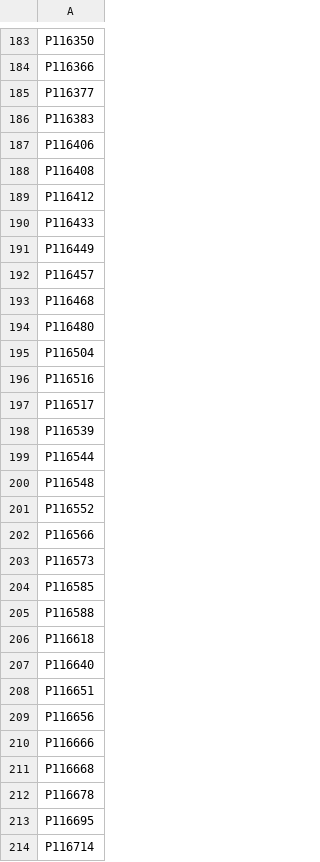
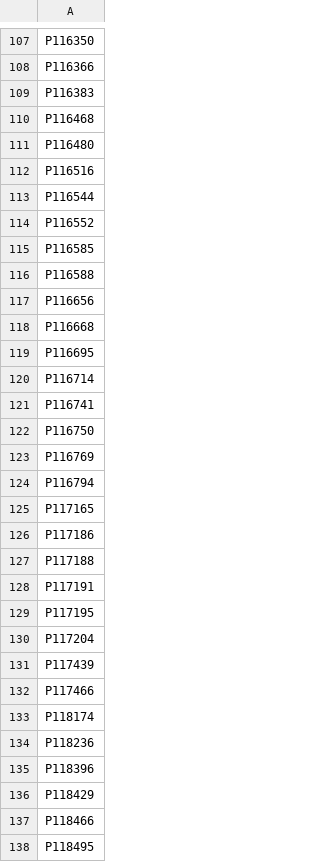
Before and after one commit to LaurinTim/leukemia-survival-prediction-QRT, a CSV file: Validation_IDs_90.csv, drawn as a sheet; only a part is shown, gaps mark what is left out; the shorter side is filled out with more unchanged rows; the diff covers the shown part only.

```diff
--- a/Validation_IDs_90.csv
+++ b/Validation_IDs_90.csv
@@ -184,30 +108,12 @@ P116350
 P116366
-P116377
 P116383
-P116406
-P116408
-P116412
-P116433
-P116449
-P116457
 P116468
 P116480
-P116504
 P116516
-P116517
-P116539
 P116544
-P116548
 P116552
-P116566
-P116573
 P116585
 P116588
-P116618
-P116640
-P116651
 P116656
-P116666
 P116668
-P116678
 P116695
```
Also changed, not shown: 131 removed rows elsewhere in this file, 1 other file.
